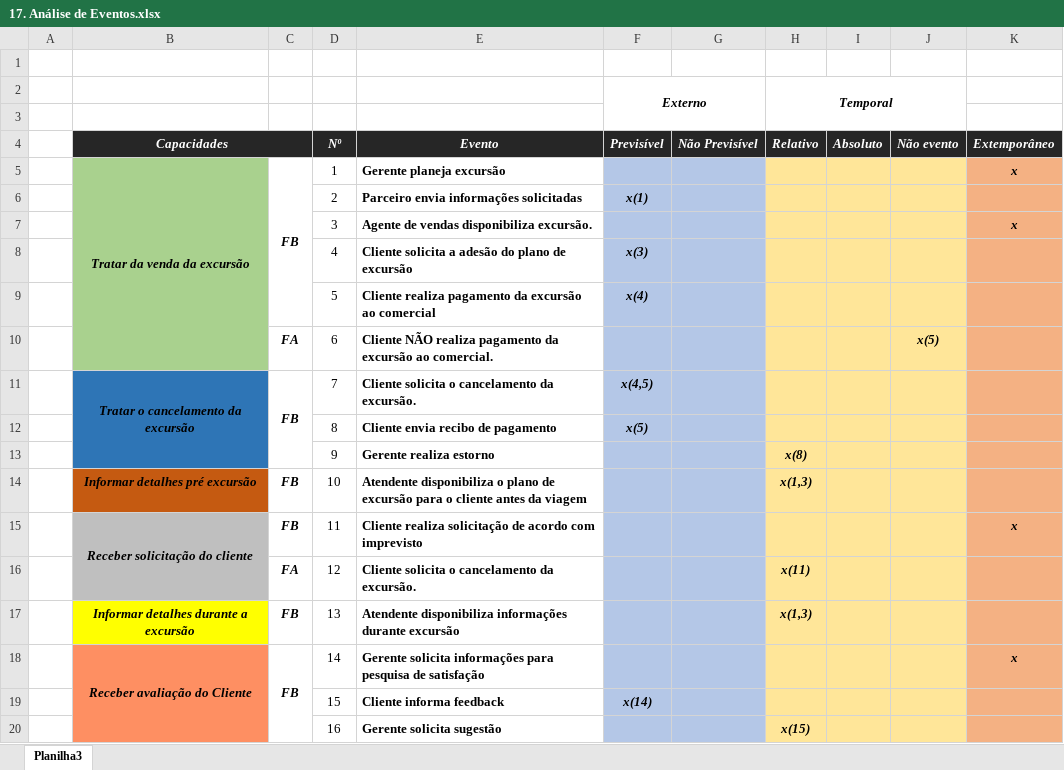
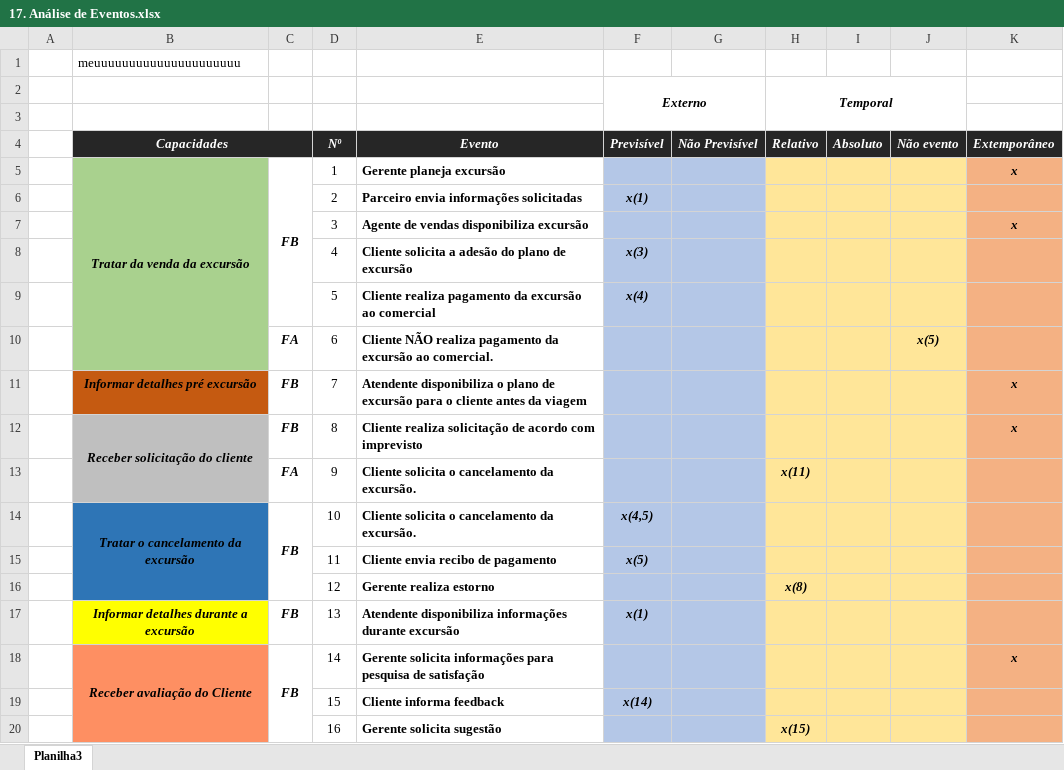
Before and after one commit to Road-on/RoadOn, an Excel workbook: 17. Análise de Eventos.xlsx, sheet Planilha3, drawn as a sheet; values as stored, in another font and other column widths than the file's, no borders; removed rows and columns are numbered as before the commit, all else as after; the diff names each change by its address in the sheet, - before the commit and + after, or states it on an @@ line.

```diff
--- a/17. Análise de Eventos.xlsx (sheet Planilha3)
+++ b/17. Análise de Eventos.xlsx (sheet Planilha3)
-B1 (Capacidades): (empty)
+B1 (Capacidades): meuuuuuuuuuuuuuuuuuuuuu
-E7 (Evento): Agente de vendas disponibiliza excursão.
+E7 (Evento): Agente de vendas disponibiliza excursão
+row 11:  | Informar detalhes pré excursão | FB | 7 | Atendente disponibiliza o plano de excursão para o cliente antes da viagem |  |  |  |  |  | x
+row 12:  | Receber solicitação do cliente | FB | 8 | Cliente realiza solicitação de acordo com imprevisto |  |  |  |  |  | x
+row 13:  |  | FA | 9 | Cliente solicita o cancelamento da excursão. |  |  | x(11)
-D14 (Nº): 7
+D14 (Nº): 10
-D15 (Nº): 8
+D15 (Nº): 11
-D16 (Nº): 9
+D16 (Nº): 12
-row 14:  | Informar detalhes pré excursão | FB | 10 | Atendente disponibiliza o plano de excursão para o cliente antes da viagem |  |  | x(1,3)
-row 15:  | Receber solicitação do cliente | FB | 11 | Cliente realiza solicitação de acordo com imprevisto |  |  |  |  |  | x
-row 16:  |  | FA | 12 | Cliente solicita o cancelamento da excursão. |  |  | x(11)
-F17 (Previsível): (empty)
+F17 (Previsível): x(1)
-H17 (Relativo): x(1,3)
+H17 (Relativo): (empty)
```
Also changed, not shown: 1 other file.
